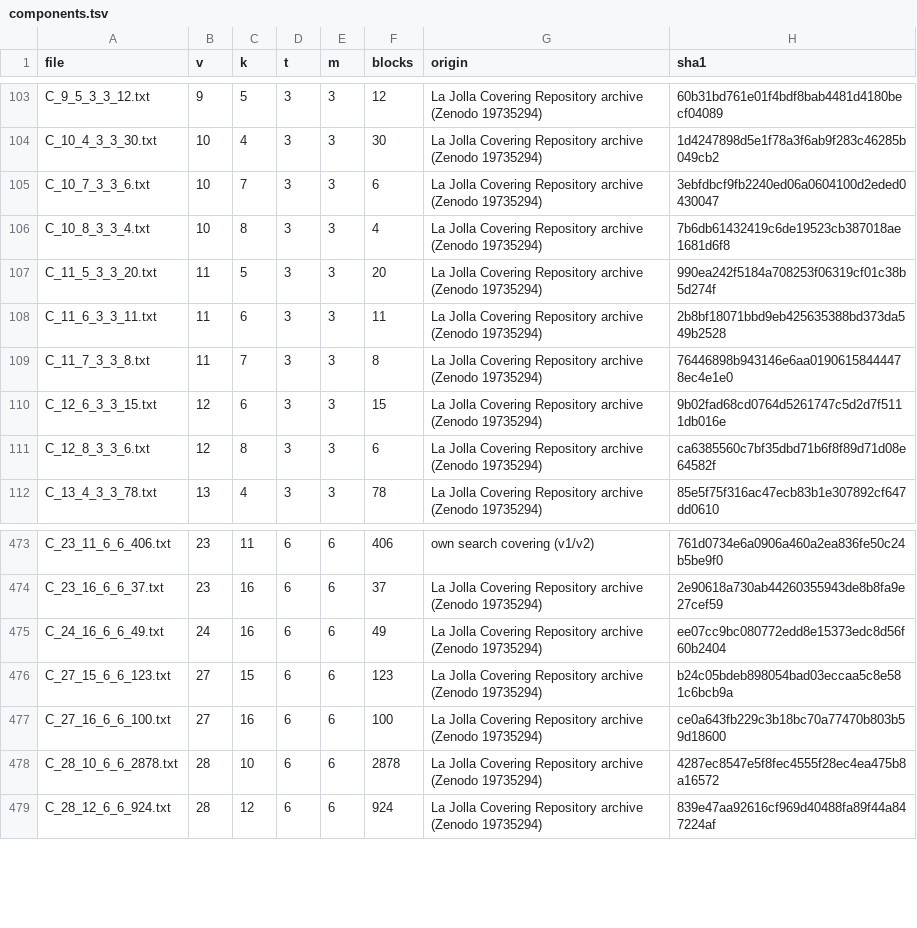
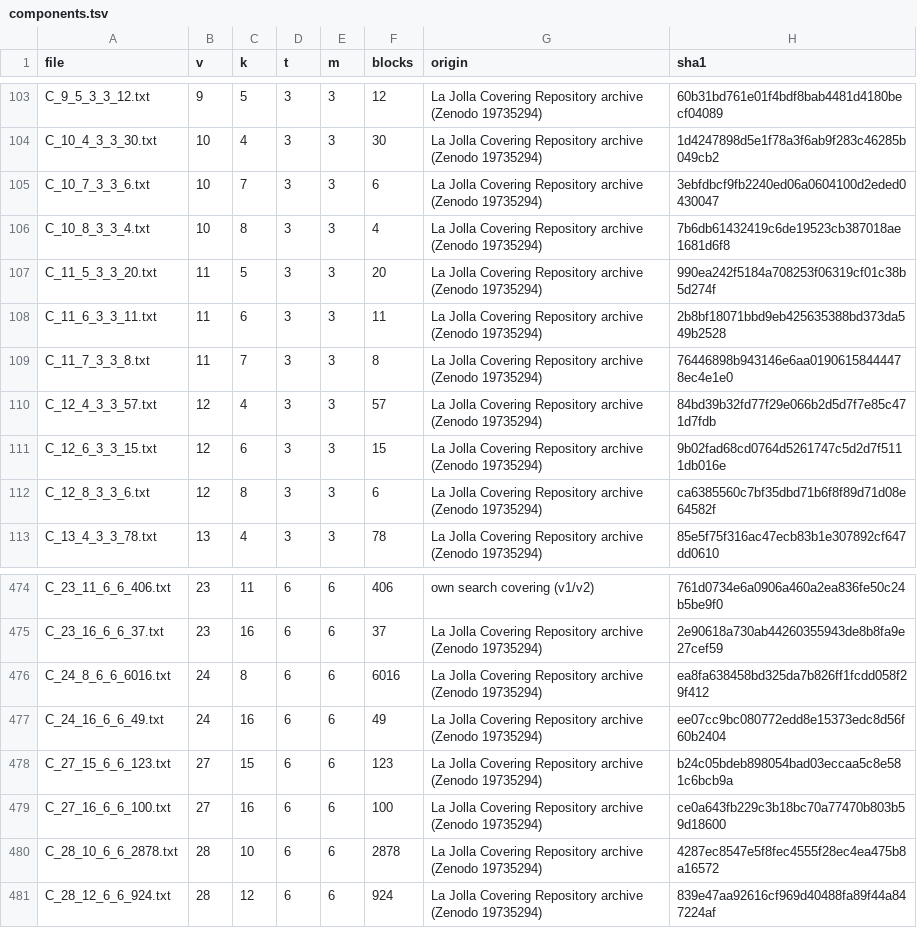
Before and after one commit to WynandVStaden/covering-design-records, a TSV file: data/components.tsv, drawn as a sheet; only a part is shown, gaps mark what is left out; the diff names each change by its address in the sheet, - before the commit and + after, or states it on an @@ line.

```diff
--- a/data/components.tsv
+++ b/data/components.tsv
+row 110: C_12_4_3_3_57.txt | 12 | 4 | 3 | 3 | 57 | La Jolla Covering Repository archive (Zenodo 19735294) | 84bd39b32fd77f29e066b2d5d7f7e85c471d7fdb
+row 476: C_24_8_6_6_6016.txt | 24 | 8 | 6 | 6 | 6016 | La Jolla Covering Repository archive (Zenodo 19735294) | ea8fa638458bd325da7b826ff1fcdd058f29f412
```
Also changed, not shown: data/derived.tsv, data/search_lottery.tsv, 12 other files.
